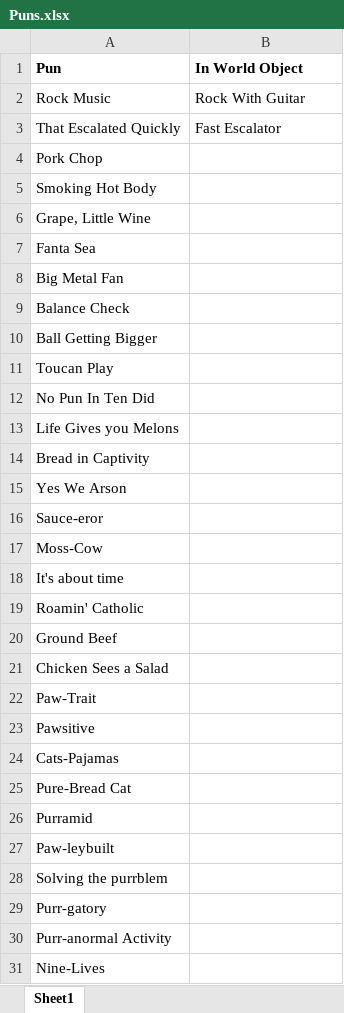
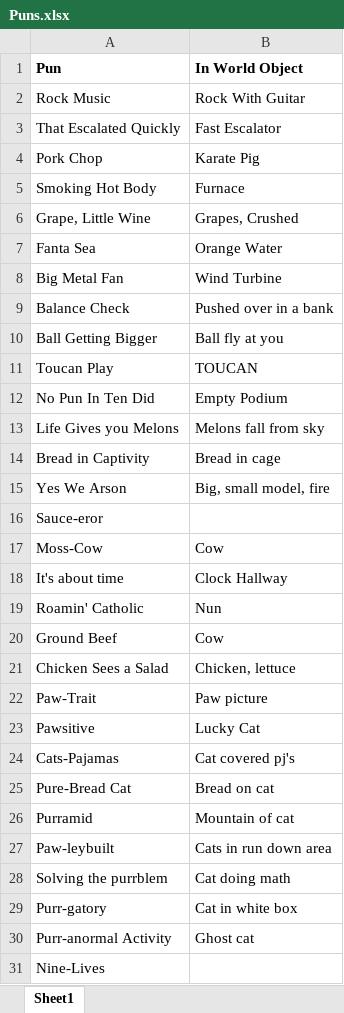
Before and after one commit to KCStarK9/Punkd, an Excel workbook: Puns.xlsx, sheet Sheet1, drawn as a sheet; values as stored, in another font and other column widths than the file's, no borders; the diff names each change by its address in the sheet, - before the commit and + after, or states it on an @@ line.

Commit message:
Pun again

```diff
--- a/Puns.xlsx (sheet Sheet1)
+++ b/Puns.xlsx (sheet Sheet1)
-B4 (In World Object): (empty)
+B4 (In World Object): Karate Pig
-B5 (In World Object): (empty)
+B5 (In World Object): Furnace
-B6 (In World Object): (empty)
+B6 (In World Object): Grapes, Crushed
-B7 (In World Object): (empty)
+B7 (In World Object): Orange Water
-B8 (In World Object): (empty)
+B8 (In World Object): Wind Turbine
-B9 (In World Object): (empty)
+B9 (In World Object): Pushed over in a bank
-B10 (In World Object): (empty)
+B10 (In World Object): Ball fly at you
-B11 (In World Object): (empty)
+B11 (In World Object): TOUCAN
-B12 (In World Object): (empty)
+B12 (In World Object): Empty Podium
-B13 (In World Object): (empty)
+B13 (In World Object): Melons fall from sky
-B14 (In World Object): (empty)
+B14 (In World Object): Bread in cage
-B15 (In World Object): (empty)
+B15 (In World Object): Big, small model, fire
-B17 (In World Object): (empty)
+B17 (In World Object): Cow
-B18 (In World Object): (empty)
+B18 (In World Object): Clock Hallway
-B19 (In World Object): (empty)
+B19 (In World Object): Nun
-B20 (In World Object): (empty)
+B20 (In World Object): Cow
-B21 (In World Object): (empty)
+B21 (In World Object): Chicken, lettuce
-B22 (In World Object): (empty)
+B22 (In World Object): Paw picture
-B23 (In World Object): (empty)
+B23 (In World Object): Lucky Cat
-B24 (In World Object): (empty)
+B24 (In World Object): Cat covered pj's
-B25 (In World Object): (empty)
+B25 (In World Object): Bread on cat
-B26 (In World Object): (empty)
+B26 (In World Object): Mountain of cat
-B27 (In World Object): (empty)
+B27 (In World Object): Cats in run down area
-B28 (In World Object): (empty)
+B28 (In World Object): Cat doing math
-B29 (In World Object): (empty)
+B29 (In World Object): Cat in white box
-B30 (In World Object): (empty)
+B30 (In World Object): Ghost cat
```
